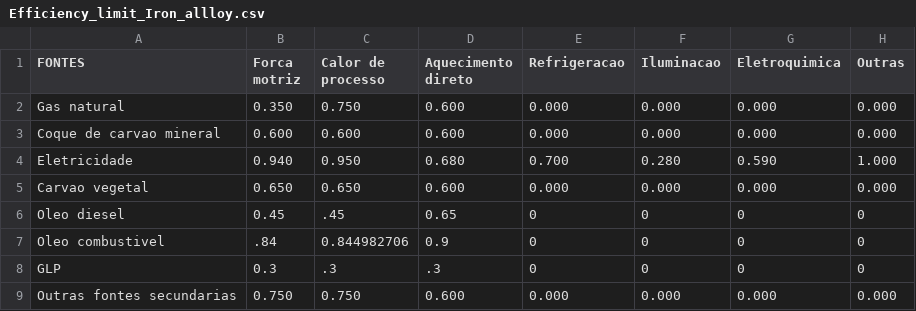
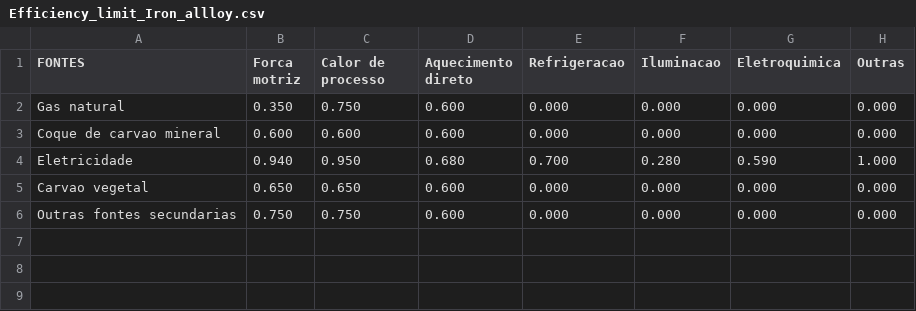
Before and after one commit to ottohebeda/Industry_Energy_Emissions_simulator, a CSV file: Iron_alloy/Efficiency_limit_Iron_allloy.csv, drawn as a sheet.

Commit message:
Update Efficiency_limit_Iron_allloy.csv

```diff
--- a/Iron_alloy/Efficiency_limit_Iron_allloy.csv
+++ b/Iron_alloy/Efficiency_limit_Iron_allloy.csv
@@ -5,5 +5,2 @@ Eletricidade,0.940,0.950,0.680,0.700,0.280,0.590,1.000
 Carvao vegetal,0.650,0.650,0.600,0.000,0.000,0.000,0.000
-Oleo diesel,0.45,.45,0.65,0,0,0,0
-Oleo combustivel,.84,0.844982706,0.9,0,0,0,0
-GLP,0.3,.3,.3,0,0,0,0
 Outras fontes secundarias,0.750,0.750,0.600,0.000,0.000,0.000,0.000
```
